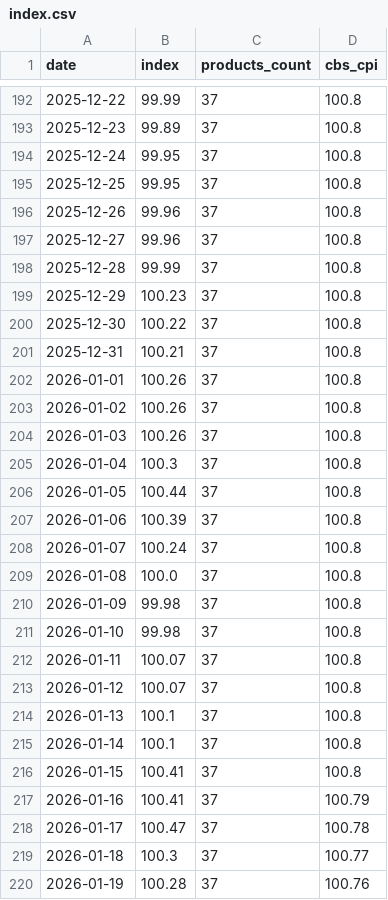
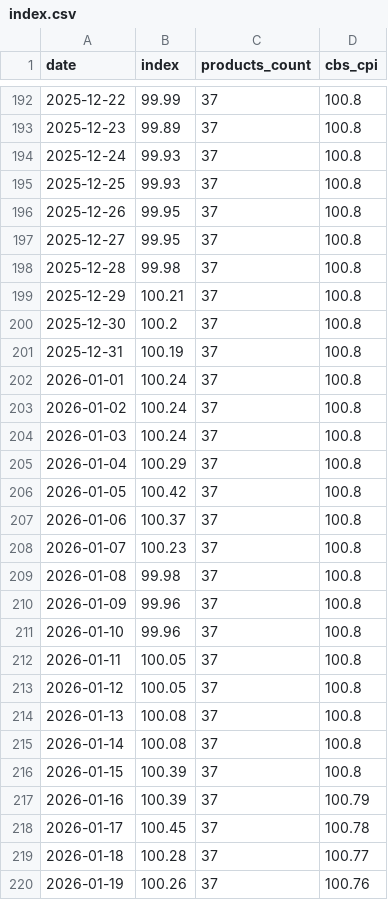
Before and after one commit to samueldratwa-TG/tsarchan-web, a CSV file: public/data/index.csv, drawn as a sheet; only a part is shown, gaps mark what is left out; the diff covers the shown part only.

```diff
--- a/public/data/index.csv
+++ b/public/data/index.csv
@@ -193,28 +193,28 @@
 2025-12-23,99.89,37,100.8
-2025-12-24,99.95,37,100.8
-2025-12-25,99.95,37,100.8
-2025-12-26,99.96,37,100.8
-2025-12-27,99.96,37,100.8
-2025-12-28,99.99,37,100.8
-2025-12-29,100.23,37,100.8
-2025-12-30,100.22,37,100.8
-2025-12-31,100.21,37,100.8
-2026-01-01,100.26,37,100.8
-2026-01-02,100.26,37,100.8
-2026-01-03,100.26,37,100.8
-2026-01-04,100.3,37,100.8
-2026-01-05,100.44,37,100.8
-2026-01-06,100.39,37,100.8
-2026-01-07,100.24,37,100.8
-2026-01-08,100.0,37,100.8
-2026-01-09,99.98,37,100.8
-2026-01-10,99.98,37,100.8
-2026-01-11,100.07,37,100.8
-2026-01-12,100.07,37,100.8
-2026-01-13,100.1,37,100.8
-2026-01-14,100.1,37,100.8
-2026-01-15,100.41,37,100.8
-2026-01-16,100.41,37,100.79
-2026-01-17,100.47,37,100.78
-2026-01-18,100.3,37,100.77
-2026-01-19,100.28,37,100.76
+2025-12-24,99.93,37,100.8
+2025-12-25,99.93,37,100.8
+2025-12-26,99.95,37,100.8
+2025-12-27,99.95,37,100.8
+2025-12-28,99.98,37,100.8
+2025-12-29,100.21,37,100.8
+2025-12-30,100.2,37,100.8
+2025-12-31,100.19,37,100.8
+2026-01-01,100.24,37,100.8
+2026-01-02,100.24,37,100.8
+2026-01-03,100.24,37,100.8
+2026-01-04,100.29,37,100.8
+2026-01-05,100.42,37,100.8
+2026-01-06,100.37,37,100.8
+2026-01-07,100.23,37,100.8
+2026-01-08,99.98,37,100.8
+2026-01-09,99.96,37,100.8
+2026-01-10,99.96,37,100.8
+2026-01-11,100.05,37,100.8
+2026-01-12,100.05,37,100.8
+2026-01-13,100.08,37,100.8
+2026-01-14,100.08,37,100.8
+2026-01-15,100.39,37,100.8
+2026-01-16,100.39,37,100.79
+2026-01-17,100.45,37,100.78
+2026-01-18,100.28,37,100.77
+2026-01-19,100.26,37,100.76
```
Also changed, not shown: 1 added row and 133 edited cells elsewhere in this file, public/data/daily_prices.csv, 12 other files.
